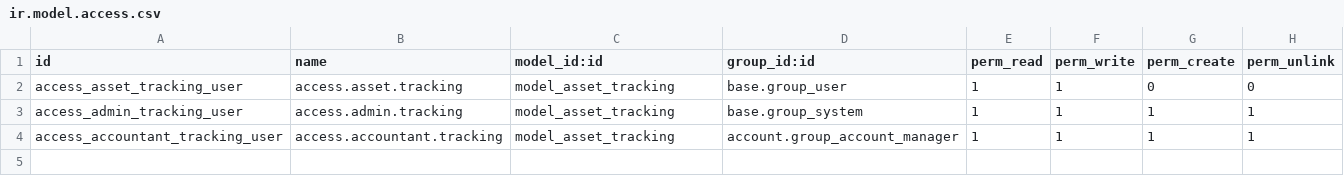
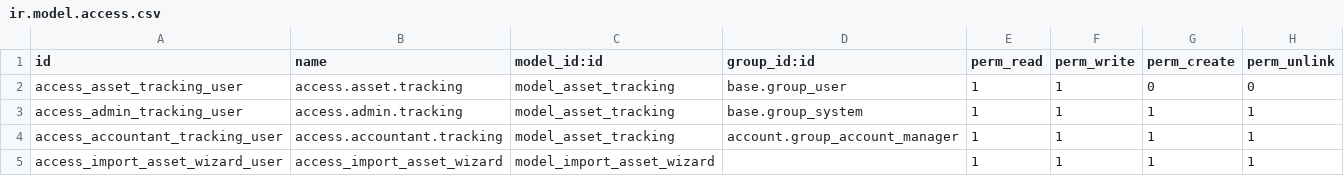
Before and after one commit to madux/EEDC_ERP, a CSV file: asset_tracking_system/security/ir.model.access.csv, drawn as a sheet.

```diff
--- a/asset_tracking_system/security/ir.model.access.csv
+++ b/asset_tracking_system/security/ir.model.access.csv
@@ -4 +4,2 @@ access_admin_tracking_user,access.admin.tracking,model_asset_tracking,base.group
 access_accountant_tracking_user,access.accountant.tracking,model_asset_tracking,account.group_account_manager,1,1,1,1
+access_import_asset_wizard_user,access_import_asset_wizard,model_import_asset_wizard,,1,1,1,1
```
Also changed, not shown: 6 other files.
